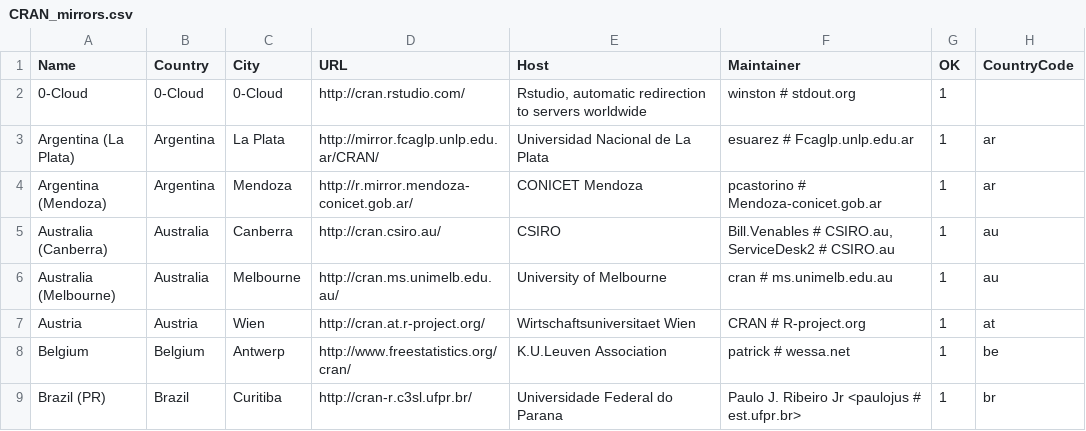
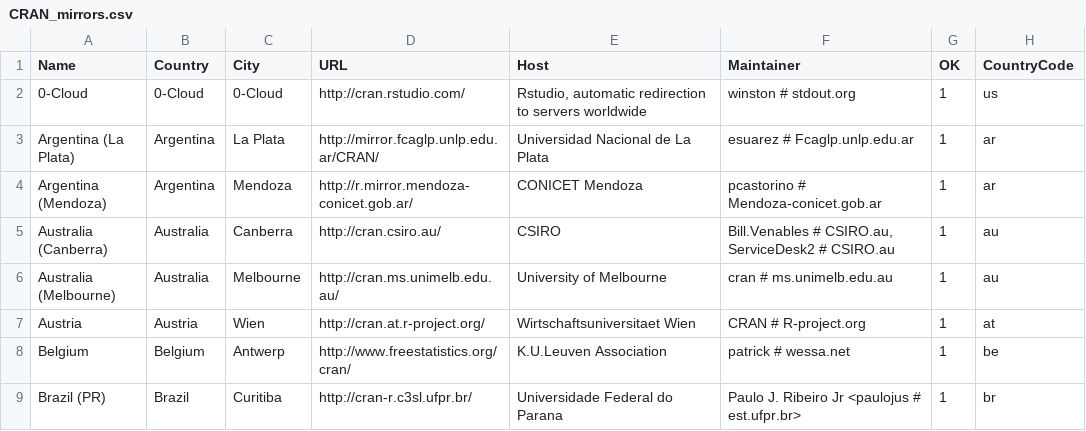
Before and after one commit to t-kalinowski/r-svn-formatted, a CSV file: doc/CRAN_mirrors.csv, drawn as a sheet; only a part is shown.

Commit message:
add country code to rstudio
git-svn-id: https://svn.r-project.org/R/trunk@61933 00db46b3-68df-0310-9c12-caf00c1e9a41

```diff
--- a/doc/CRAN_mirrors.csv
+++ b/doc/CRAN_mirrors.csv
@@ -1,3 +1,3 @@
 Name,Country,City,URL,Host,Maintainer,OK,CountryCode
-0-Cloud,0-Cloud,0-Cloud,http://cran.rstudio.com/,"Rstudio, automatic redirection to servers worldwide","winston # stdout.org",1,
+0-Cloud,0-Cloud,0-Cloud,http://cran.rstudio.com/,"Rstudio, automatic redirection to servers worldwide","winston # stdout.org",1,us
 "Argentina (La Plata)",Argentina,"La Plata",http://mirror.fcaglp.unlp.edu.ar/CRAN/,"Universidad Nacional de La Plata","esuarez # Fcaglp.unlp.edu.ar",1,ar
```
